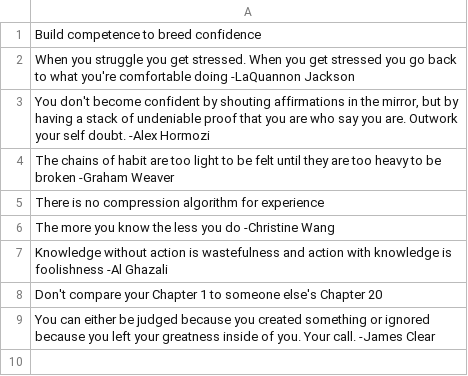
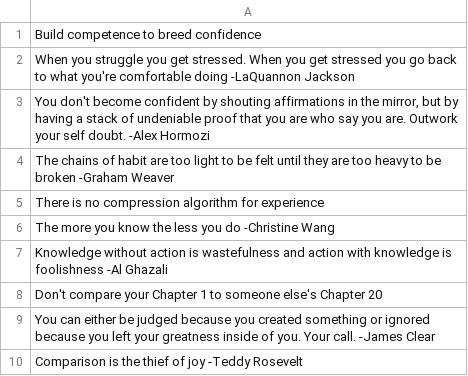
Before and after one commit to tupperd/good-reminders, a CSV file: quotes.csv, drawn as a sheet.

Commit message:
added another quotes

```diff
--- a/quotes.csv
+++ b/quotes.csv
@@ -9 +9,2 @@ Don't compare your Chapter 1 to someone else's Chapter 20
 "You can either be judged because you created something or ignored because you left your greatness inside of you. Your call." -James Clear
+"Comparison is the thief of joy" -Teddy Rosevelt
```
